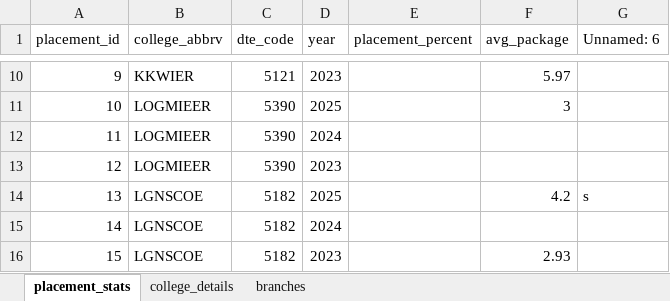
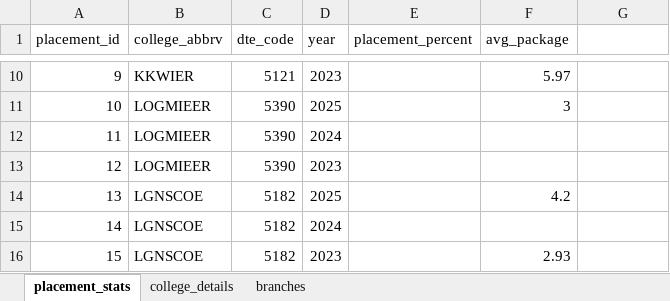
Before and after one commit to grishma-chitte/DSE-Compass, an Excel workbook: data/cleaned_data/nashik_cleaned_data.xlsx, sheet placement_stats, drawn as a sheet; only a part is shown, gaps mark what is left out; values as stored, in another font and other column widths than the file's, no borders; the diff names each change by its address in the sheet, - before the commit and + after, or states it on an @@ line.

```diff
--- a/data/cleaned_data/nashik_cleaned_data.xlsx (sheet placement_stats)
+++ b/data/cleaned_data/nashik_cleaned_data.xlsx (sheet placement_stats)
-G1: Unnamed: 6
+G1: (empty)
-G14: s
+G14: (empty)
```
Also changed, not shown: sheet branches, data/raw_data/nashik_raw_data.xlsx, 4 other files.
